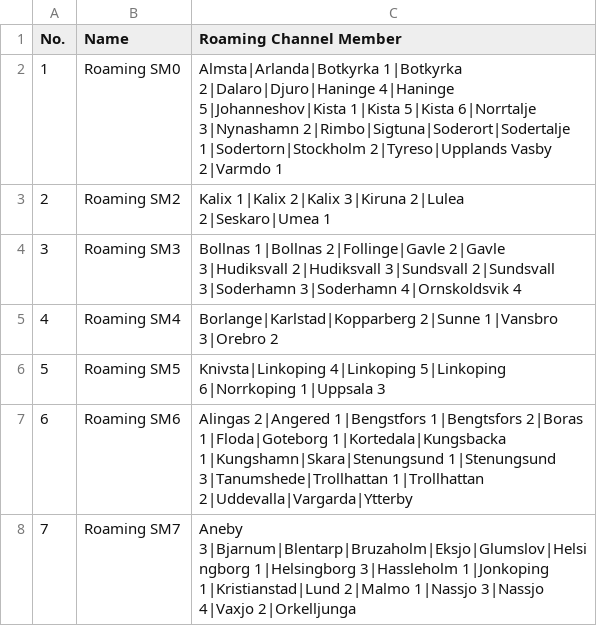
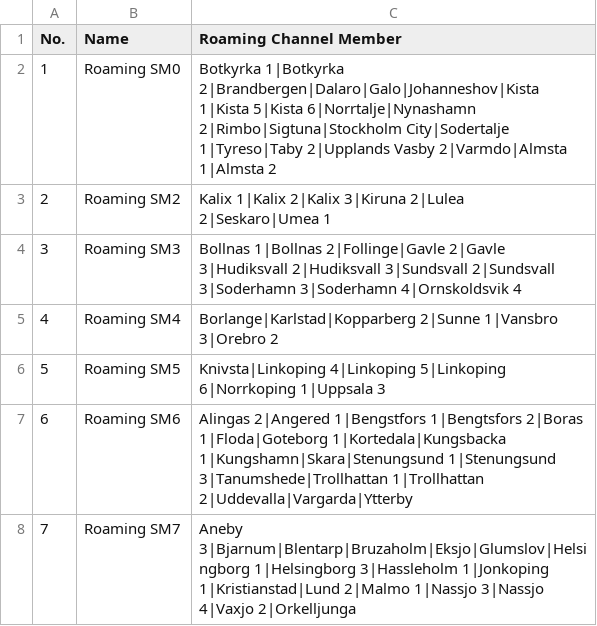
Before and after one commit to sm0rux/at-d878uv, a CSV file: RoamingZone.CSV, drawn as a sheet.

```diff
--- a/RoamingZone.CSV
+++ b/RoamingZone.CSV
@@ -1,3 +1,3 @@
 "No.","Name","Roaming Channel Member",
-"1","Roaming SM0","Almsta|Arlanda|Botkyrka 1|Botkyrka 2|Dalaro|Djuro|Haninge 4|Haninge 5|Johanneshov|Kista 1|Kista 5|Kista 6|Norrtalje 3|Nynashamn 2|Rimbo|Sigtuna|Soderort|Sodertalje 1|Sodertorn|Stockholm 2|Tyreso|Upplands Vasby 2|Varmdo 1"
+"1","Roaming SM0","Botkyrka 1|Botkyrka 2|Brandbergen|Dalaro|Galo|Johanneshov|Kista 1|Kista 5|Kista 6|Norrtalje|Nynashamn 2|Rimbo|Sigtuna|Stockholm City|Sodertalje 1|Tyreso|Taby 2|Upplands Vasby 2|Varmdo|Almsta 1|Almsta 2"
 "2","Roaming SM2","Kalix 1|Kalix 2|Kalix 3|Kiruna 2|Lulea 2|Seskaro|Umea 1"
```
Also changed, not shown: Channel.CSV, RoamingChannel.CSV, 3 other files.
